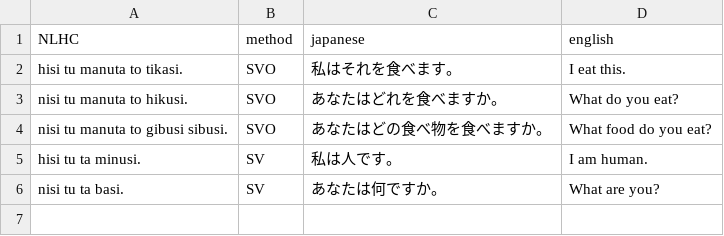
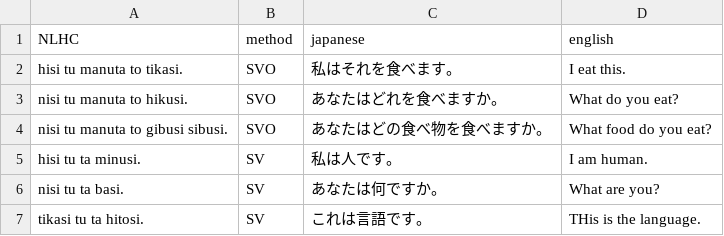
Before and after one commit to yuyasurarin/mylang, a CSV file: nlhc/exsentence.csv, drawn as a sheet; the diff names each change by its address in the sheet, - before the commit and + after, or states it on an @@ line.

```diff
--- a/nlhc/exsentence.csv
+++ b/nlhc/exsentence.csv
+row 7: tikasi tu ta hitosi. | SV | これは言語です。 | THis is the language.
```
Also changed, not shown: nlhc/words.csv.
